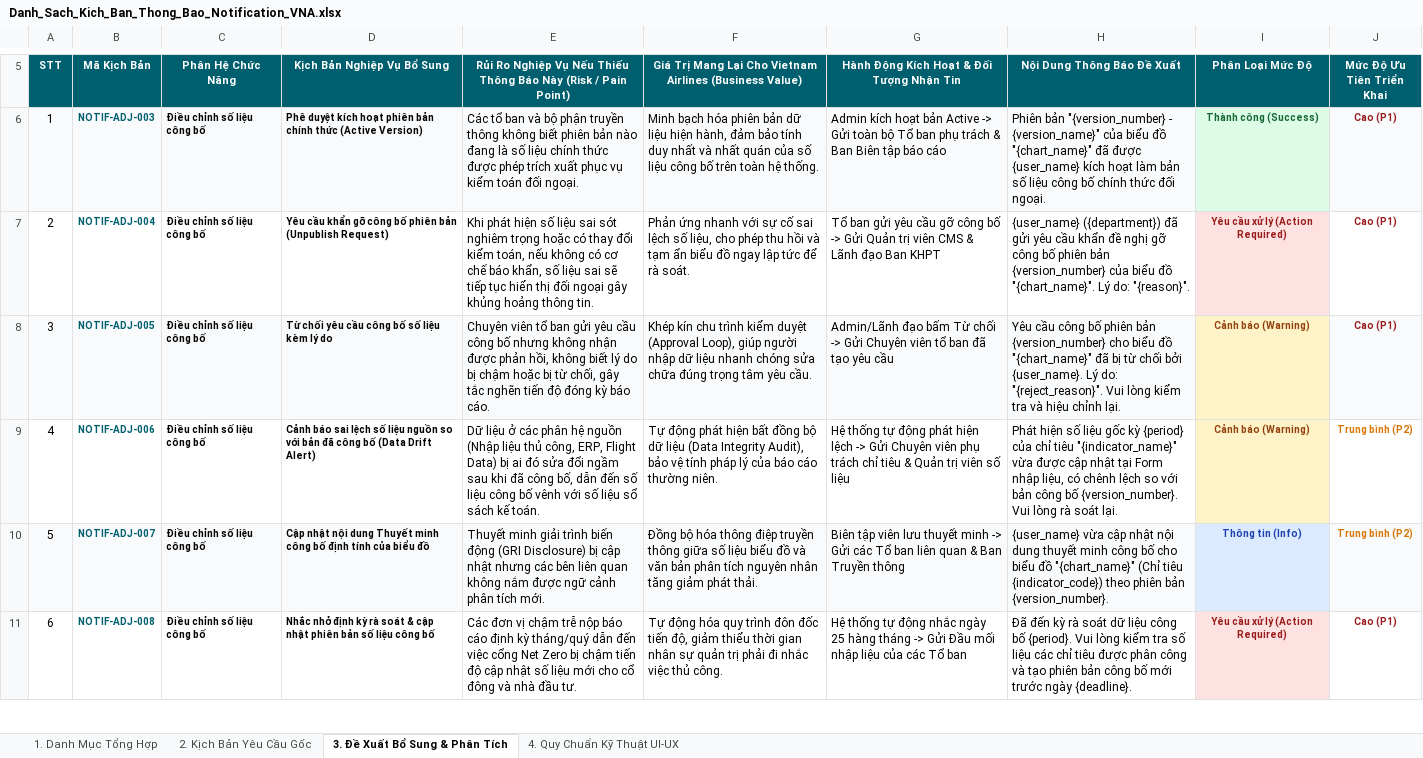
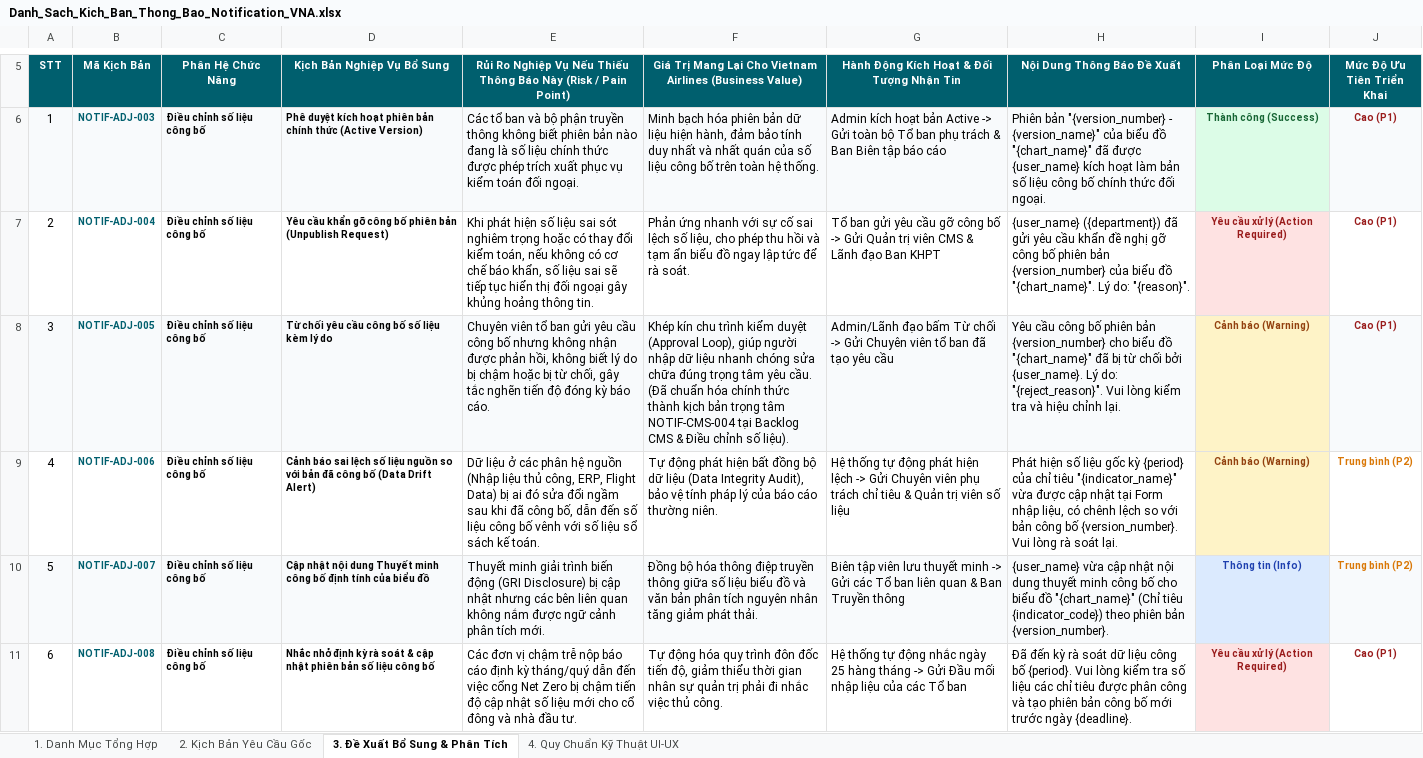
Before and after one commit to congnt1991993/VNA, an Excel workbook: images/document/BA DOC/Danh_Sach_Kich_Ban_Thong_Bao_Notification_VNA.xlsx, sheet 3. Đề Xuất Bổ Sung & Phân Tích, drawn as a sheet; only a part is shown, gaps mark what is left out; values as stored, in another font and other column widths than the file's, no borders; the diff covers the shown part only; the diff names each change by its address in the sheet, - before the commit and + after, or states it on an @@ line.

```diff
--- a/images/document/BA DOC/Danh_Sach_Kich_Ban_Thong_Bao_Notification_VNA.xlsx (sheet 3. Đề Xuất Bổ Sung & Phân Tích)
+++ b/images/document/BA DOC/Danh_Sach_Kich_Ban_Thong_Bao_Notification_VNA.xlsx (sheet 3. Đề Xuất Bổ Sung & Phân Tích)
-F8: …yêu cầu.
+F8: …yêu cầu. (Đã chuẩn hóa chính thức thành kịch bản trọng tâm NOTIF-CMS-004 tại Backlog CMS & Điều chỉnh số liệu).
```
Also changed, not shown: 1 edited cell elsewhere in this sheet, sheet 1. Danh Mục Tổng Hợp, sheet 2. Kịch Bản Yêu Cầu Gốc, 23 other files.
